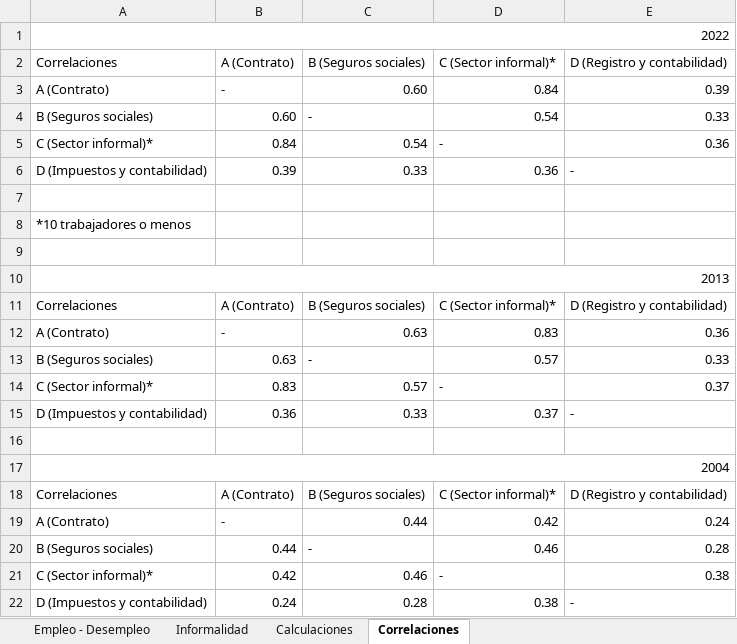
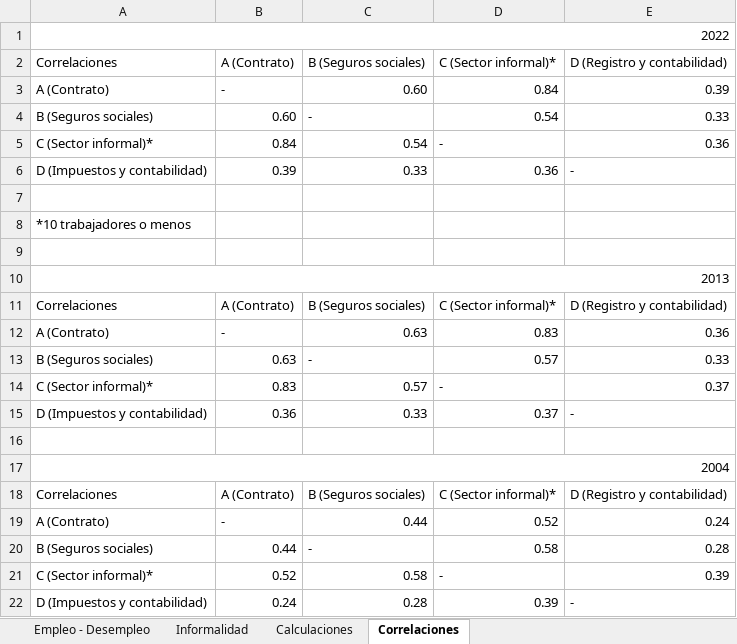
Before and after one commit to nicolasleonri/Data_Inei, an Excel workbook: Data final.xlsx, sheet Correlaciones, drawn as a sheet; values as stored, in another font and other column widths than the file's, no cell formats; the diff names each change by its address in the sheet, - before the commit and + after, or states it on an @@ line.

```diff
--- a/Data final.xlsx (sheet Correlaciones)
+++ b/Data final.xlsx (sheet Correlaciones)
-D19: 0.42
+D19: 0.52
-D20: 0.46
+D20: 0.58
-B21: 0.42
+B21: 0.52
-C21: 0.46
+C21: 0.58
-E21: 0.38
+E21: 0.39
-D22: 0.38
+D22: 0.39
```
Also changed, not shown: sheet Calculaciones, sheet Informalidad, cell formats, 5 other files.
